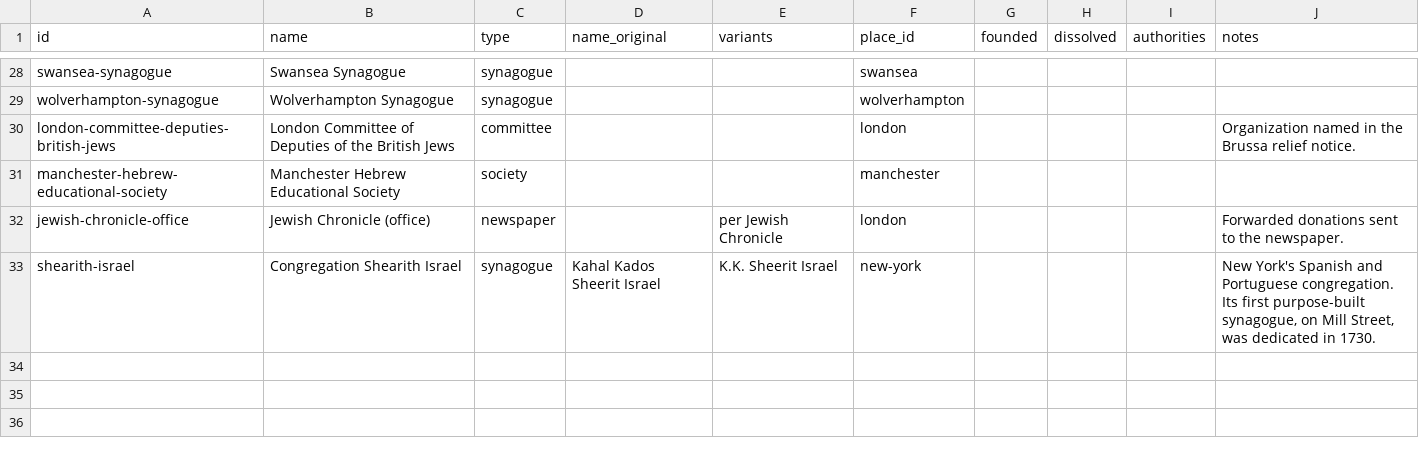
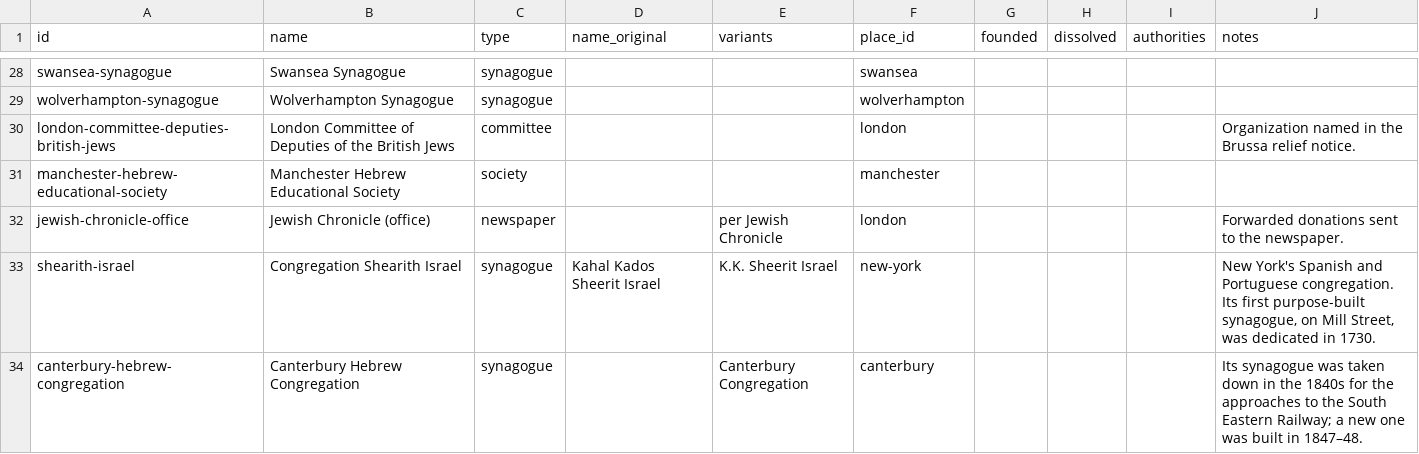
Before and after one commit to judaicadh/listsexplorer, a CSV file: data/organizations.csv, drawn as a sheet; only a part is shown, gaps mark what is left out; the diff names each change by its address in the sheet, - before the commit and + after, or states it on an @@ line.

```diff
--- a/data/organizations.csv
+++ b/data/organizations.csv
+row 34: canterbury-hebrew-congregation | Canterbury Hebrew Congregation | synagogue |  | Canterbury Congregation | canterbury |  |  |  | Its synagogue was taken down in the 1840s for the approaches to the South Eastern Railway; a new one was built in 1847–48.
```
Also changed, not shown: data/lists.csv, data/people.csv, 6 other files.
